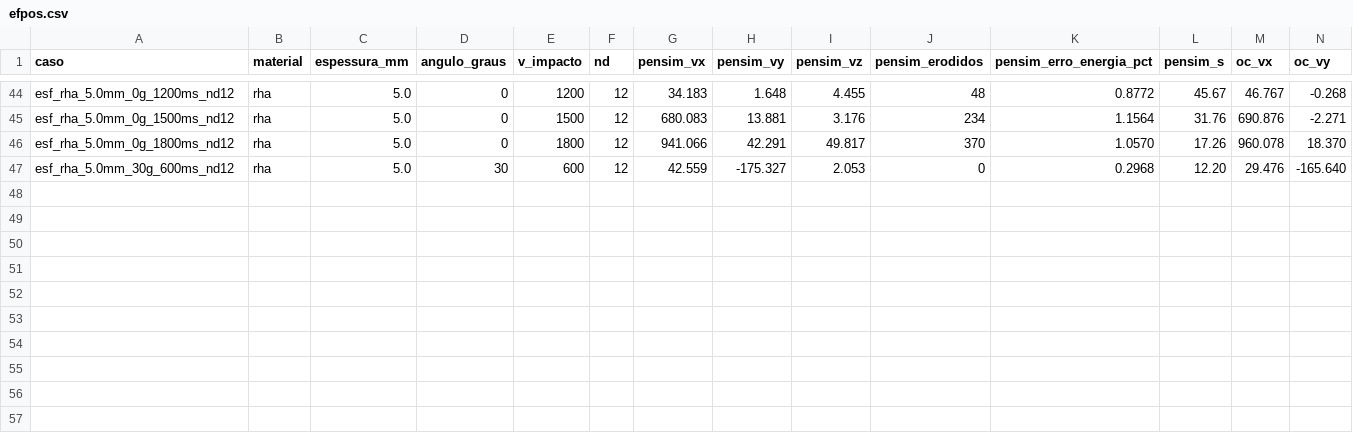
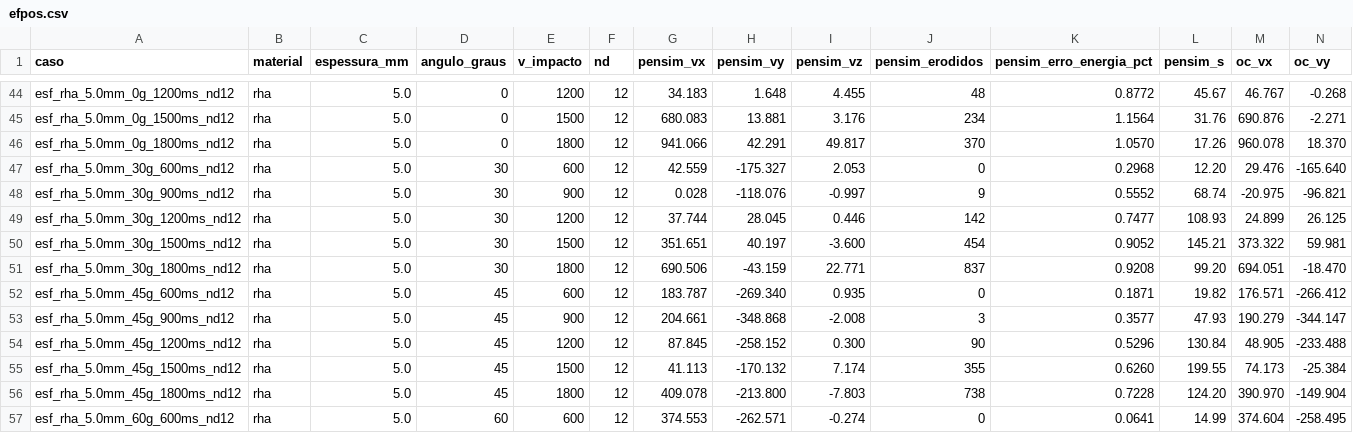
Before and after one commit to Khryzantema/pensim, a CSV file: calib/ref/efpos.csv, drawn as a sheet; only a part is shown, gaps mark what is left out; rows hold the shown columns only; the diff names each change by its address in the sheet, - before the commit and + after, or states it on an @@ line.

```diff
--- a/calib/ref/efpos.csv
+++ b/calib/ref/efpos.csv
+row 48: esf_rha_5.0mm_30g_900ms_nd12 | rha | 5.0 | 30 | 900 | 12 | 0.028 | -118.076 | -0.997 | 9 | 0.5552 | 68.74 | -20.975 | -96.821
+row 49: esf_rha_5.0mm_30g_1200ms_nd12 | rha | 5.0 | 30 | 1200 | 12 | 37.744 | 28.045 | 0.446 | 142 | 0.7477 | 108.93 | 24.899 | 26.125
+row 50: esf_rha_5.0mm_30g_1500ms_nd12 | rha | 5.0 | 30 | 1500 | 12 | 351.651 | 40.197 | -3.600 | 454 | 0.9052 | 145.21 | 373.322 | 59.981
+row 51: esf_rha_5.0mm_30g_1800ms_nd12 | rha | 5.0 | 30 | 1800 | 12 | 690.506 | -43.159 | 22.771 | 837 | 0.9208 | 99.20 | 694.051 | -18.470
+row 52: esf_rha_5.0mm_45g_600ms_nd12 | rha | 5.0 | 45 | 600 | 12 | 183.787 | -269.340 | 0.935 | 0 | 0.1871 | 19.82 | 176.571 | -266.412
+row 53: esf_rha_5.0mm_45g_900ms_nd12 | rha | 5.0 | 45 | 900 | 12 | 204.661 | -348.868 | -2.008 | 3 | 0.3577 | 47.93 | 190.279 | -344.147
+row 54: esf_rha_5.0mm_45g_1200ms_nd12 | rha | 5.0 | 45 | 1200 | 12 | 87.845 | -258.152 | 0.300 | 90 | 0.5296 | 130.84 | 48.905 | -233.488
+row 55: esf_rha_5.0mm_45g_1500ms_nd12 | rha | 5.0 | 45 | 1500 | 12 | 41.113 | -170.132 | 7.174 | 355 | 0.6260 | 199.55 | 74.173 | -25.384
+row 56: esf_rha_5.0mm_45g_1800ms_nd12 | rha | 5.0 | 45 | 1800 | 12 | 409.078 | -213.800 | -7.803 | 738 | 0.7228 | 124.20 | 390.970 | -149.904
+row 57: esf_rha_5.0mm_60g_600ms_nd12 | rha | 5.0 | 60 | 600 | 12 | 374.553 | -262.571 | -0.274 | 0 | 0.0641 | 14.99 | 374.604 | -258.495
```
